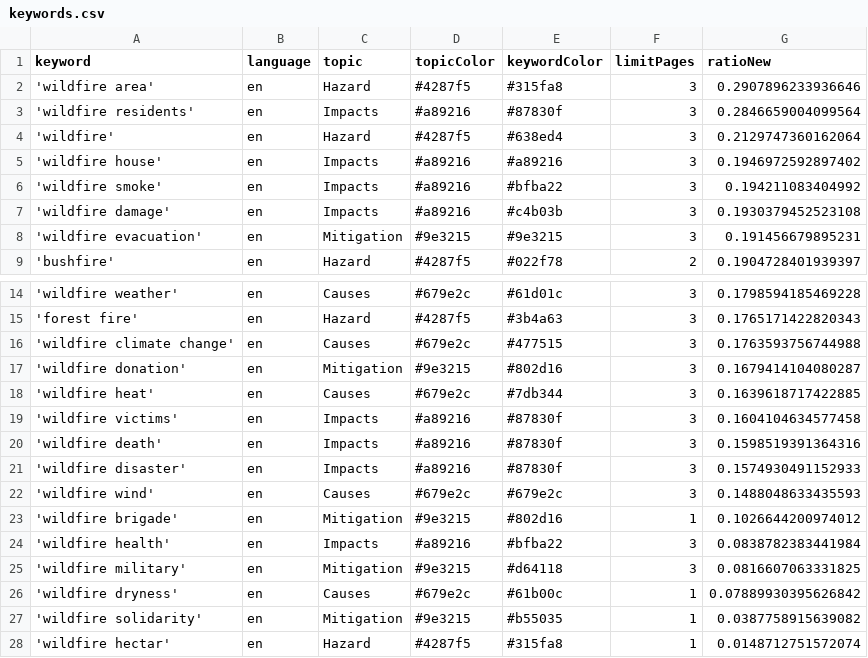
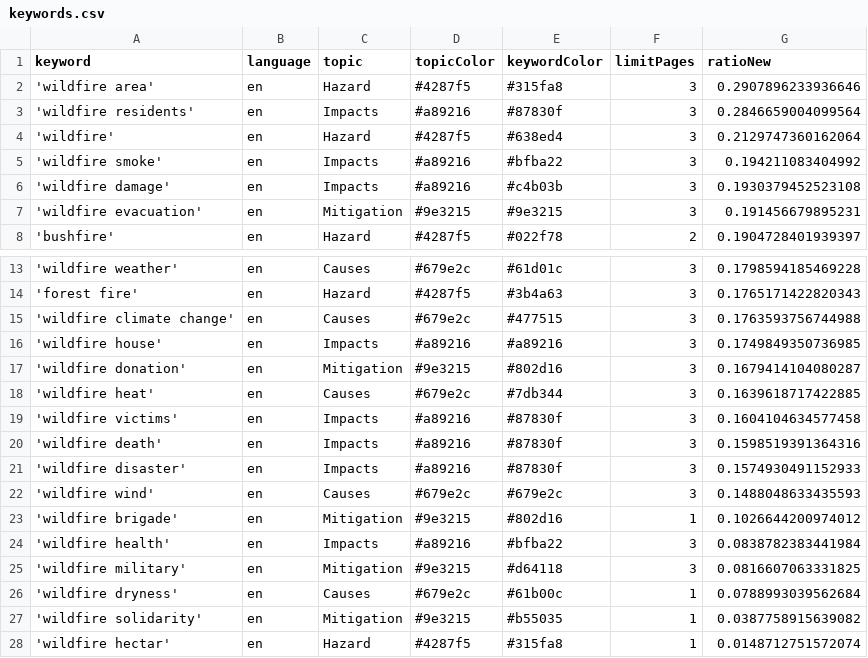
Before and after one commit to magaliekathrin-news/wildFire, a CSV file: keywords.csv, drawn as a sheet; only a part is shown, gaps mark what is left out.

```diff
--- a/keywords.csv
+++ b/keywords.csv
@@ -4,3 +4,2 @@ keyword,language,topic,topicColor,keywordColor,limitPages,ratioNew
 'wildfire',en,Hazard,#4287f5,#638ed4,3,0.2129747360162064
-'wildfire house',en,Impacts,#a89216,#a89216,3,0.1946972592897402
 'wildfire smoke',en,Impacts,#a89216,#bfba22,3,0.194211083404992
@@ -16,2 +15,3 @@ keyword,language,topic,topicColor,keywordColor,limitPages,ratioNew
 'wildfire climate change',en,Causes,#679e2c,#477515,3,0.1763593756744988
+'wildfire house',en,Impacts,#a89216,#a89216,3,0.1749849350736985
 'wildfire donation',en,Mitigation,#9e3215,#802d16,3,0.1679414104080287
@@ -25,3 +25,3 @@ keyword,language,topic,topicColor,keywordColor,limitPages,ratioNew
 'wildfire military',en,Mitigation,#9e3215,#d64118,3,0.0816607063331825
-'wildfire dryness',en,Causes,#679e2c,#61b00c,1,0.07889930395626842
+'wildfire dryness',en,Causes,#679e2c,#61b00c,1,0.0788993039562684
 'wildfire solidarity',en,Mitigation,#9e3215,#b55035,1,0.0387758915639082
```
Also changed, not shown: csv/news_2025_04.csv.
